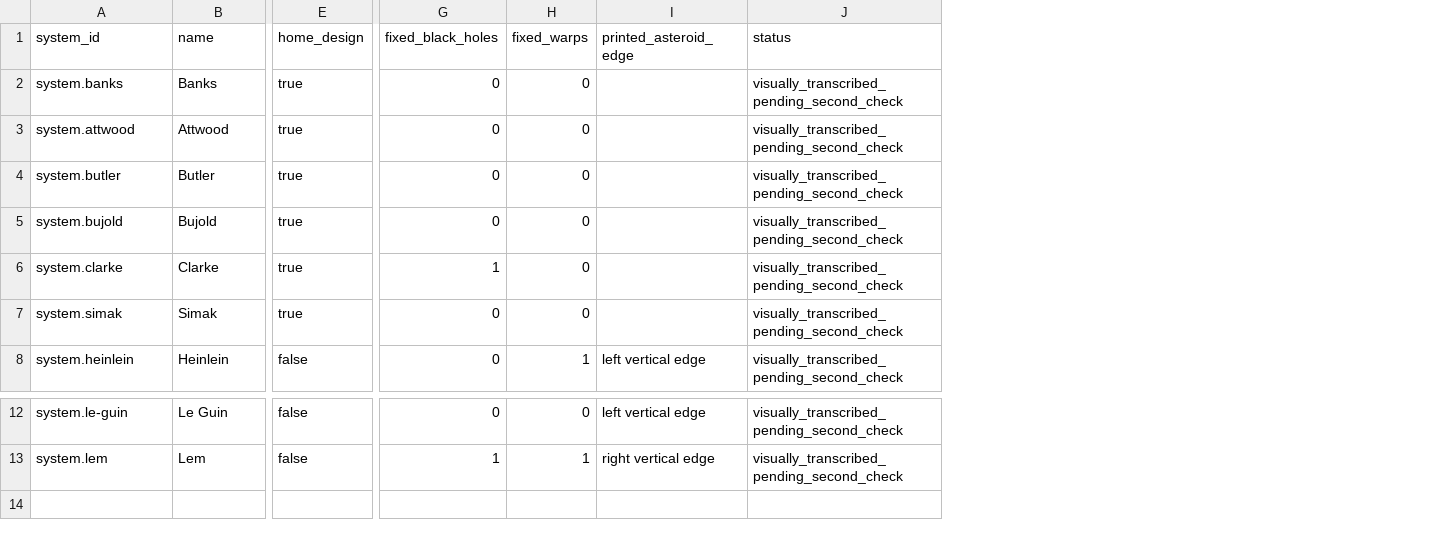
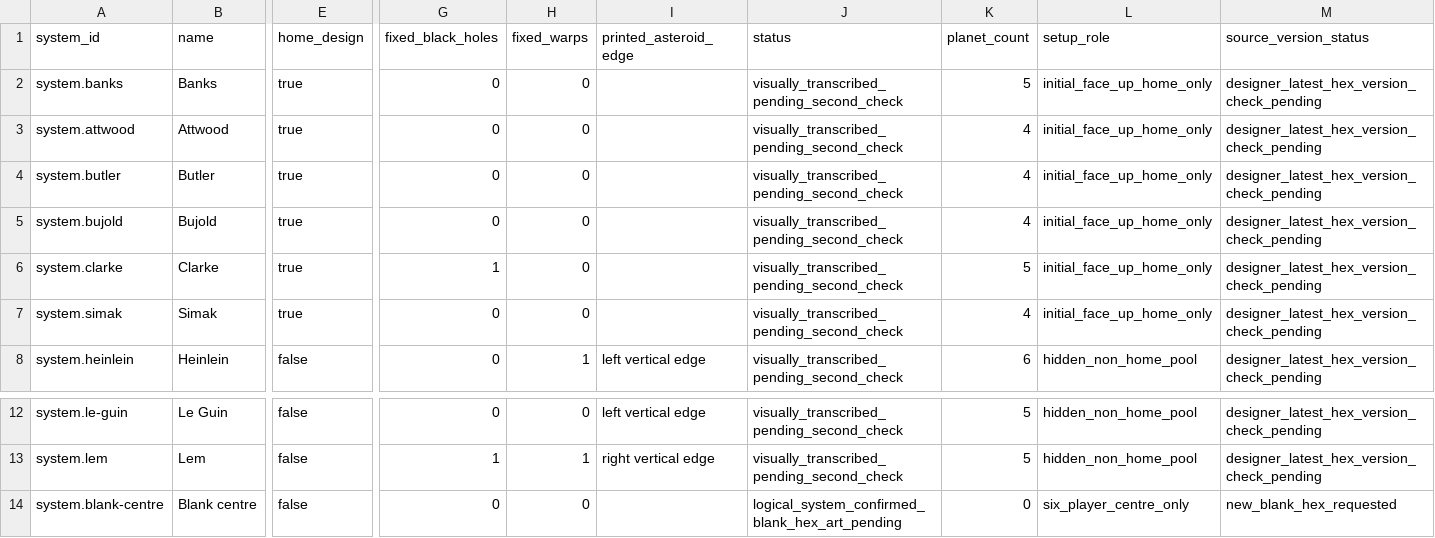
Before and after one commit to charlie-fish/space-force, a CSV file: catalog/systems.csv, drawn as a sheet; only a part is shown, gaps mark what is left out; rows hold the shown columns only; the diff names each change by its address in the sheet, - before the commit and + after, or states it on an @@ line.

Commit message:
docs: record designer rulings and accessible component design

```diff
--- a/catalog/systems.csv
+++ b/catalog/systems.csv
+column K (planet_count), rows 2-8: 5 | 4 | 4 | 4 | 5 | 4 | 6; rows 12-13: 5 | 5
+column L (setup_role), rows 2-8: initial_face_up_home_only | initial_face_up_home_only | initial_face_up_home_only | initial_face_up_home_only | initial_face_up_home_only | initial_face_up_home_only | hidden_non_home_pool; rows 12-13: hidden_non_home_pool | hidden_non_home_pool
+column M (source_version_status), rows 2-8: all designer_latest_hex_version_check_pending; rows 12-13: designer_latest_hex_version_check_pending | designer_latest_hex_version_check_pending
+row 14: system.blank-centre | Blank centre | false | 0 | 0 |  | logical_system_confirmed_blank_hex_art_pending | 0 | six_player_centre_only | new_blank_hex_requested
```
Also changed, not shown: catalog/cards.csv, catalog/sources.csv, 10 other files.
